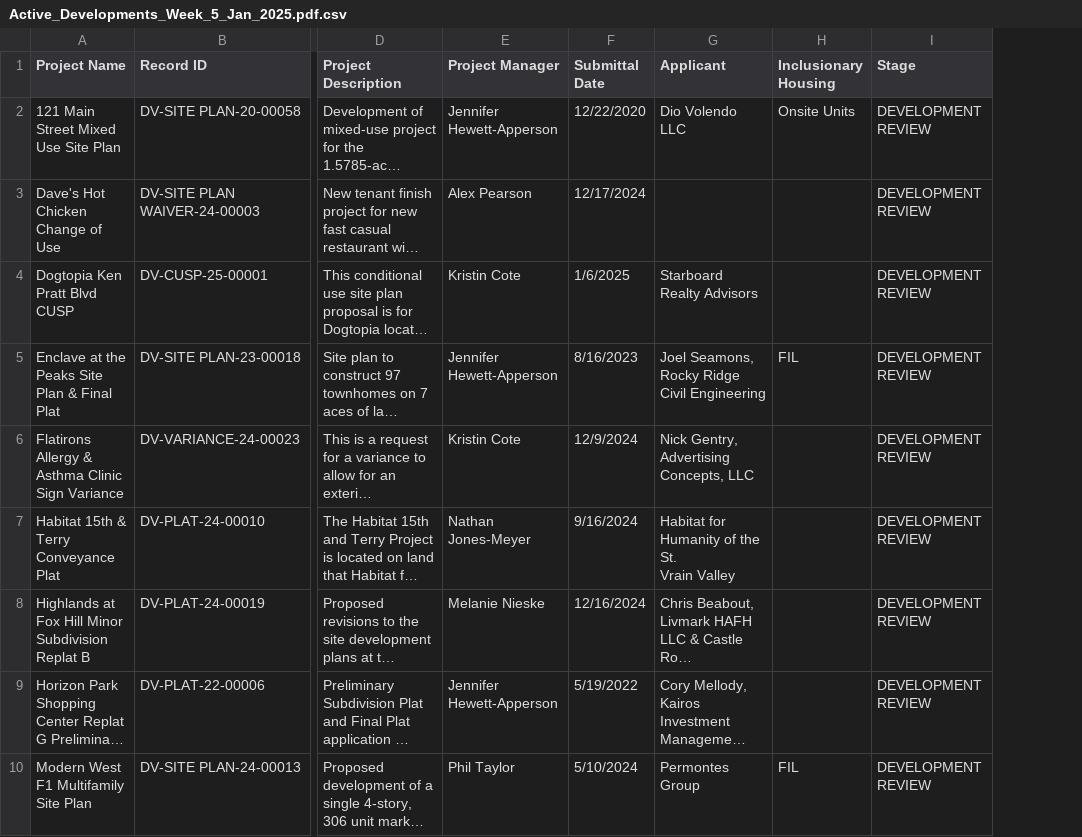
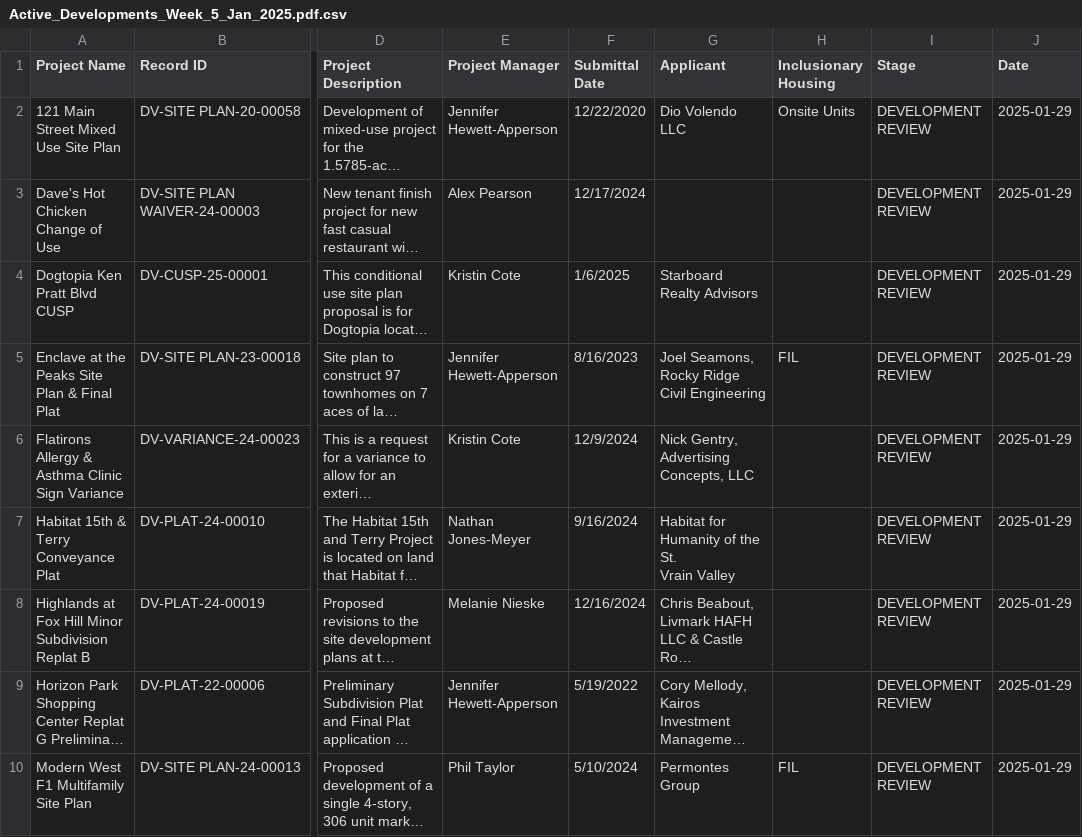
Before and after one commit to XPav/longmont_planning_bot, a CSV file: data/Active_Developments_Week_5_Jan_2025.pdf.csv, drawn as a sheet; only a part is shown, gaps mark what is left out; long unchanged cells end in …; the diff names each change by its address in the sheet, - before the commit and + after, or states it on an @@ line.

Commit message:
calculate the date of the spreadsheet and put it in the outputted data

```diff
--- a/data/Active_Developments_Week_5_Jan_2025.pdf.csv
+++ b/data/Active_Developments_Week_5_Jan_2025.pdf.csv
+column J (Date), rows 2-10: all 2025-01-29
```
Also changed, not shown: data/Active_Developments_Week_1_Jan_2025.pdf.csv, data/Active_Developments_Week_3_Jan_2025.pdf.csv, 5 other files.
